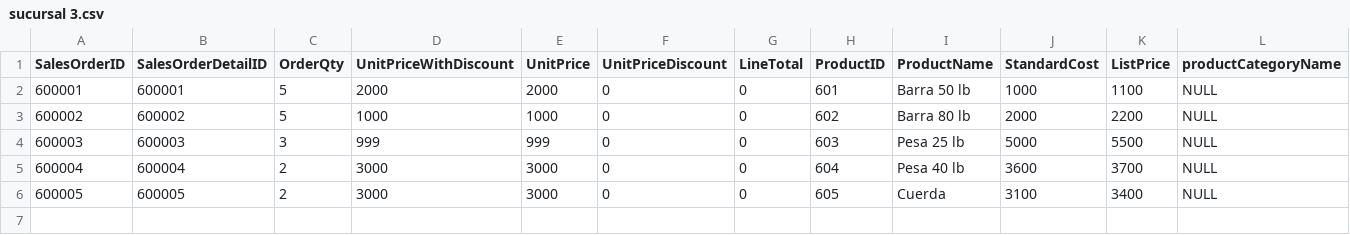
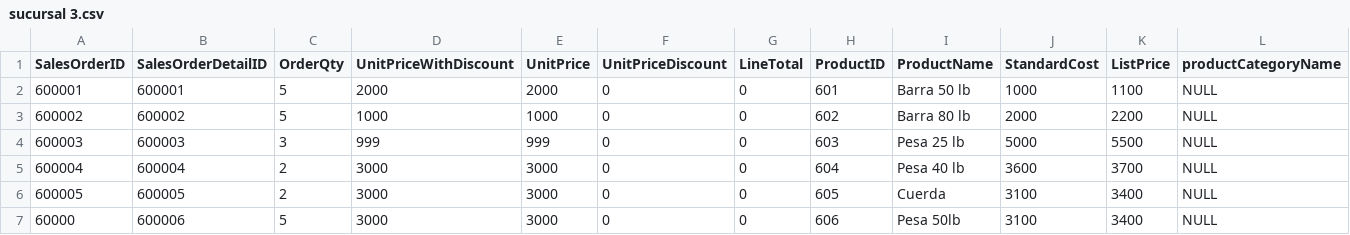
Before and after one commit to Rojazo99/sucursal, a CSV file: sucursal 3.csv, drawn as a sheet; only a part is shown; rows hold the shown columns only; the diff names each change by its address in the sheet, - before the commit and + after, or states it on an @@ line.

Commit message:
Update sucursal 3.csv

```diff
--- a/sucursal 3.csv
+++ b/sucursal 3.csv
+row 7: 60000 | 600006 | 5 | 3000 | 3000 | 0 | 0 | 606 | Pesa 50lb | 3100 | 3400 | NULL
```
